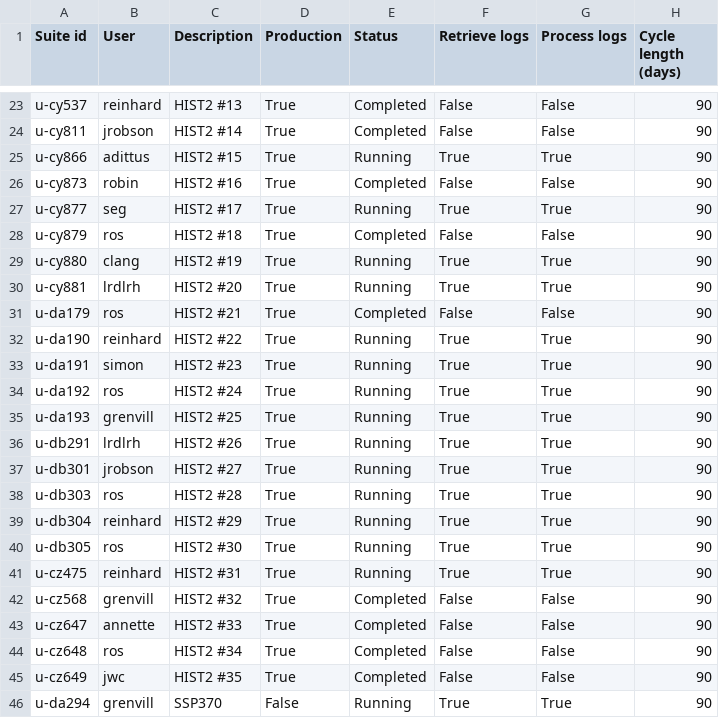
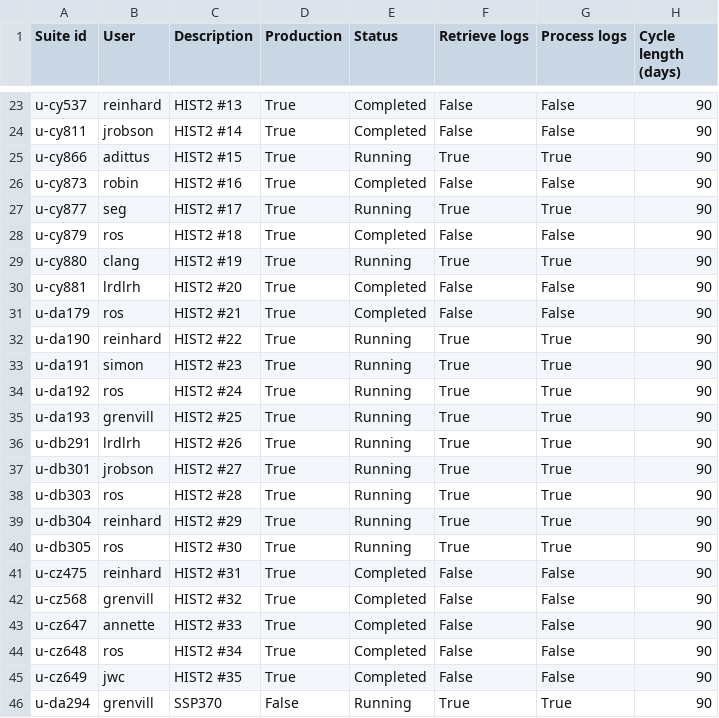
Before and after one commit to aosprey/cylc-log-analysis, a CSV file: app/process_logs/file/suite_status.csv, drawn as a sheet; only a part is shown, gaps mark what is left out; the diff names each change by its address in the sheet, - before the commit and + after, or states it on an @@ line.

Commit message:
Update list of running suites.

```diff
--- a/app/process_logs/file/suite_status.csv
+++ b/app/process_logs/file/suite_status.csv
-E30 (Status): Running
+E30 (Status): Completed
-F30 (Retrieve logs): True
+F30 (Retrieve logs): False
-G30 (Process logs): True
+G30 (Process logs): False
-E41 (Status): Running
+E41 (Status): Completed
-F41 (Retrieve logs): True
+F41 (Retrieve logs): False
-G41 (Process logs): True
+G41 (Process logs): False
```
